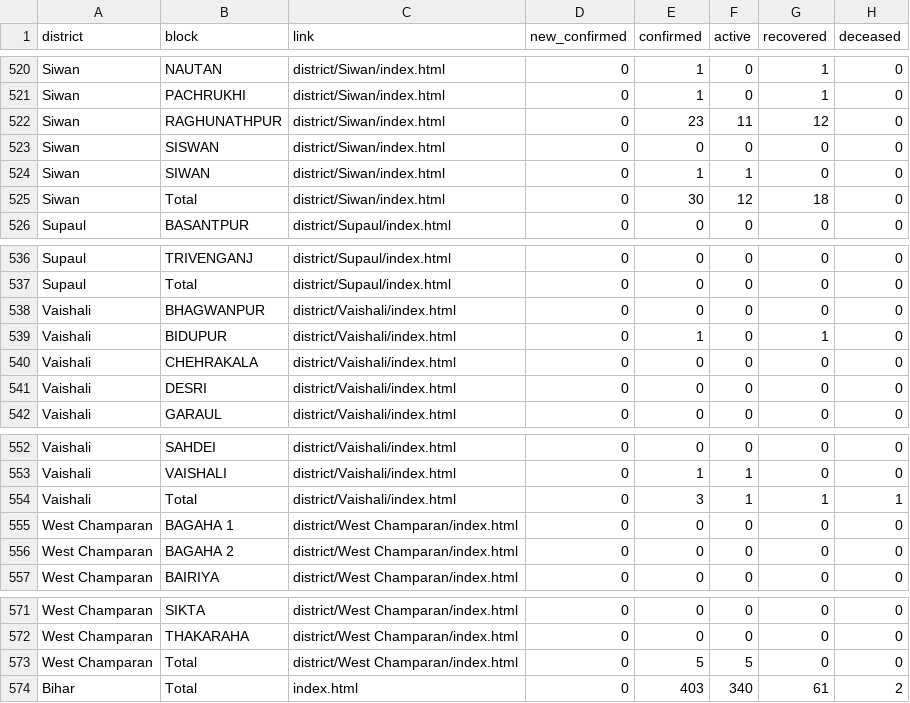
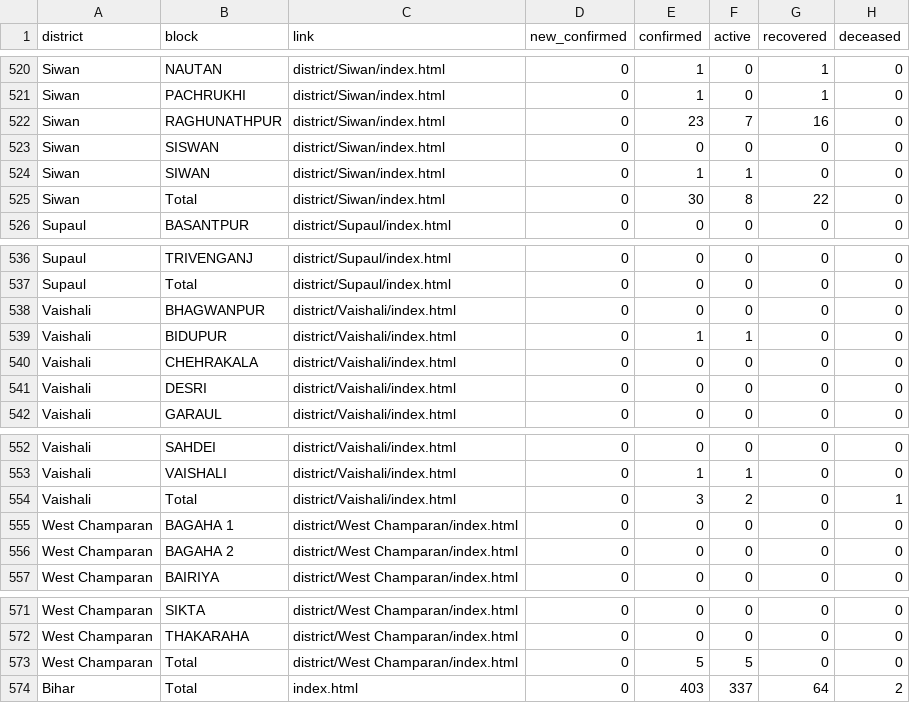
Before and after one commit to anand-verma/anand-verma.github.io, a CSV file: bihartotal.csv, drawn as a sheet; only a part is shown, gaps mark what is left out.

```diff
--- a/bihartotal.csv
+++ b/bihartotal.csv
@@ -521,6 +521,6 @@ Siwan,NAUTAN,district/Siwan/index.html,0,1,0,1,0
 Siwan,PACHRUKHI,district/Siwan/index.html,0,1,0,1,0
-Siwan,RAGHUNATHPUR,district/Siwan/index.html,0,23,11,12,0
+Siwan,RAGHUNATHPUR,district/Siwan/index.html,0,23,7,16,0
 Siwan,SISWAN,district/Siwan/index.html,0,0,0,0,0
 Siwan,SIWAN,district/Siwan/index.html,0,1,1,0,0
-Siwan,Total,district/Siwan/index.html,0,30,12,18,0
+Siwan,Total,district/Siwan/index.html,0,30,8,22,0
 Supaul,BASANTPUR,district/Supaul/index.html,0,0,0,0,0
@@ -538,3 +538,3 @@ Supaul,Total,district/Supaul/index.html,0,0,0,0,0
 Vaishali,BHAGWANPUR,district/Vaishali/index.html,0,0,0,0,0
-Vaishali,BIDUPUR,district/Vaishali/index.html,0,1,0,1,0
+Vaishali,BIDUPUR,district/Vaishali/index.html,0,1,1,0,0
 Vaishali,CHEHRAKALA,district/Vaishali/index.html,0,0,0,0,0
@@ -553,3 +553,3 @@ Vaishali,SAHDEI,district/Vaishali/index.html,0,0,0,0,0
 Vaishali,VAISHALI,district/Vaishali/index.html,0,1,1,0,0
-Vaishali,Total,district/Vaishali/index.html,0,3,1,1,1
+Vaishali,Total,district/Vaishali/index.html,0,3,2,0,1
 West Champaran,BAGAHA 1,district/West Champaran/index.html,0,0,0,0,0
@@ -573,2 +573,2 @@ West Champaran,THAKARAHA,district/West Champaran/index.html,0,0,0,0,0
 West Champaran,Total,district/West Champaran/index.html,0,5,5,0,0
-Bihar,Total,index.html,0,403,340,61,2
+Bihar,Total,index.html,0,403,337,64,2
```
Also changed, not shown: 4 other files.
